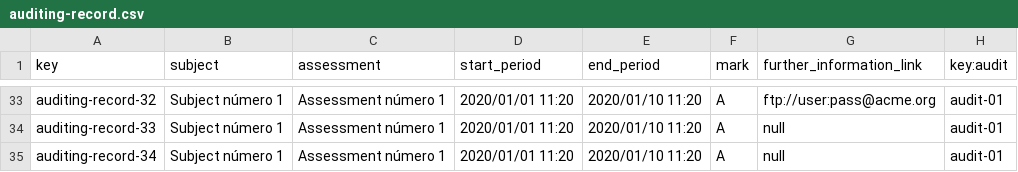
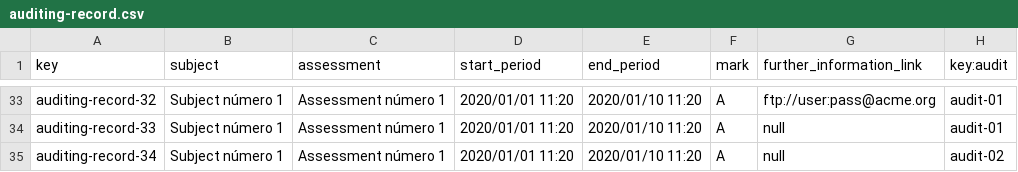
Before and after one commit to Alejandrocg024/Acme-L3, a CSV file: src/main/webapp/WEB-INF/resources/sample-data/auditing-record.csv, drawn as a sheet; only a part is shown, gaps mark what is left out.

```diff
--- a/src/main/webapp/WEB-INF/resources/sample-data/auditing-record.csv
+++ b/src/main/webapp/WEB-INF/resources/sample-data/auditing-record.csv
@@ -34,2 +34,2 @@ auditing-record-32,Subject número 1,Assessment número 1,2020/01/01 11:20,2020/
 auditing-record-33,Subject número 1,Assessment número 1,2020/01/01 11:20,2020/01/10 11:20,A,null,audit-01
-auditing-record-34,Subject número 1,Assessment número 1,2020/01/01 11:20,2020/01/10 11:20,A,null,audit-01
+auditing-record-34,Subject número 1,Assessment número 1,2020/01/01 11:20,2020/01/10 11:20,A,null,audit-02
```
Also changed, not shown: src/main/webapp/WEB-INF/resources/sample-data/auditor.csv, 1 other file.
